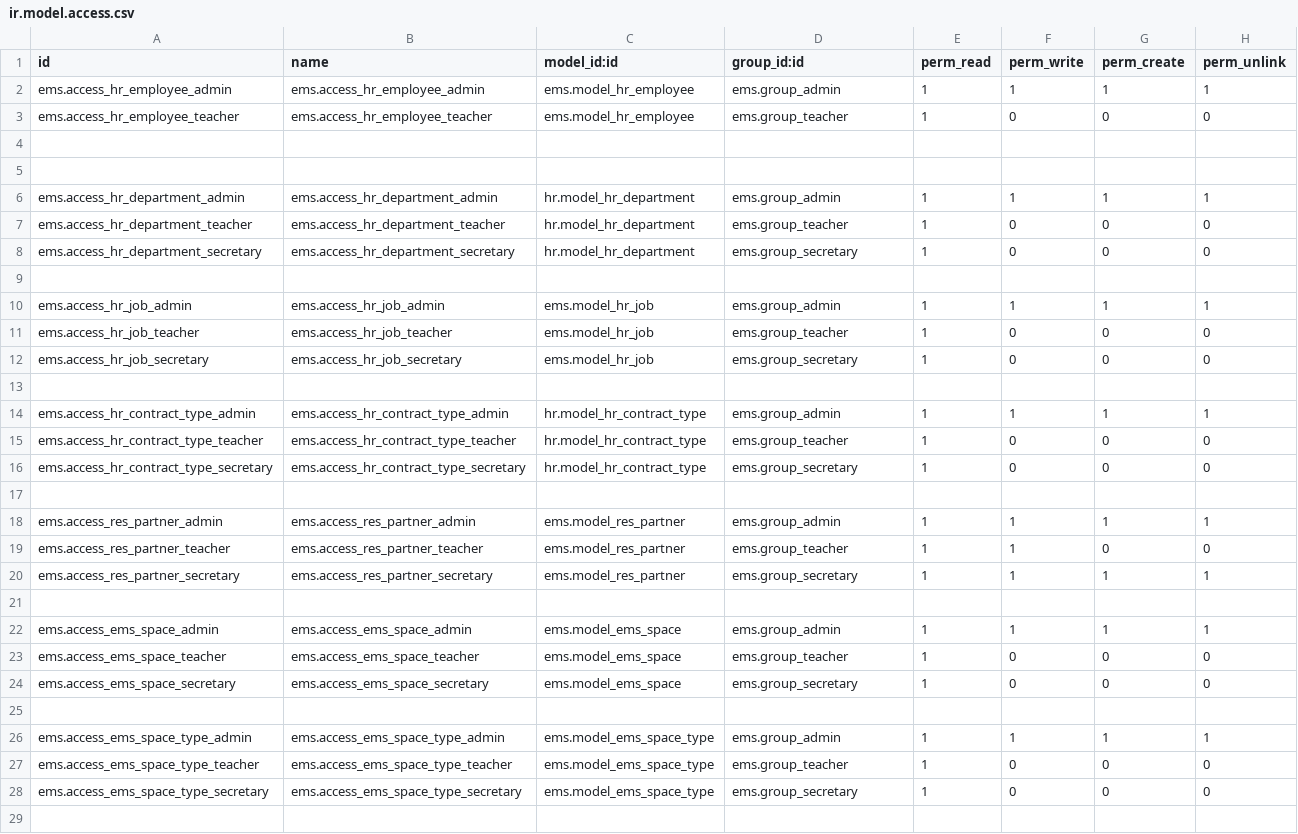
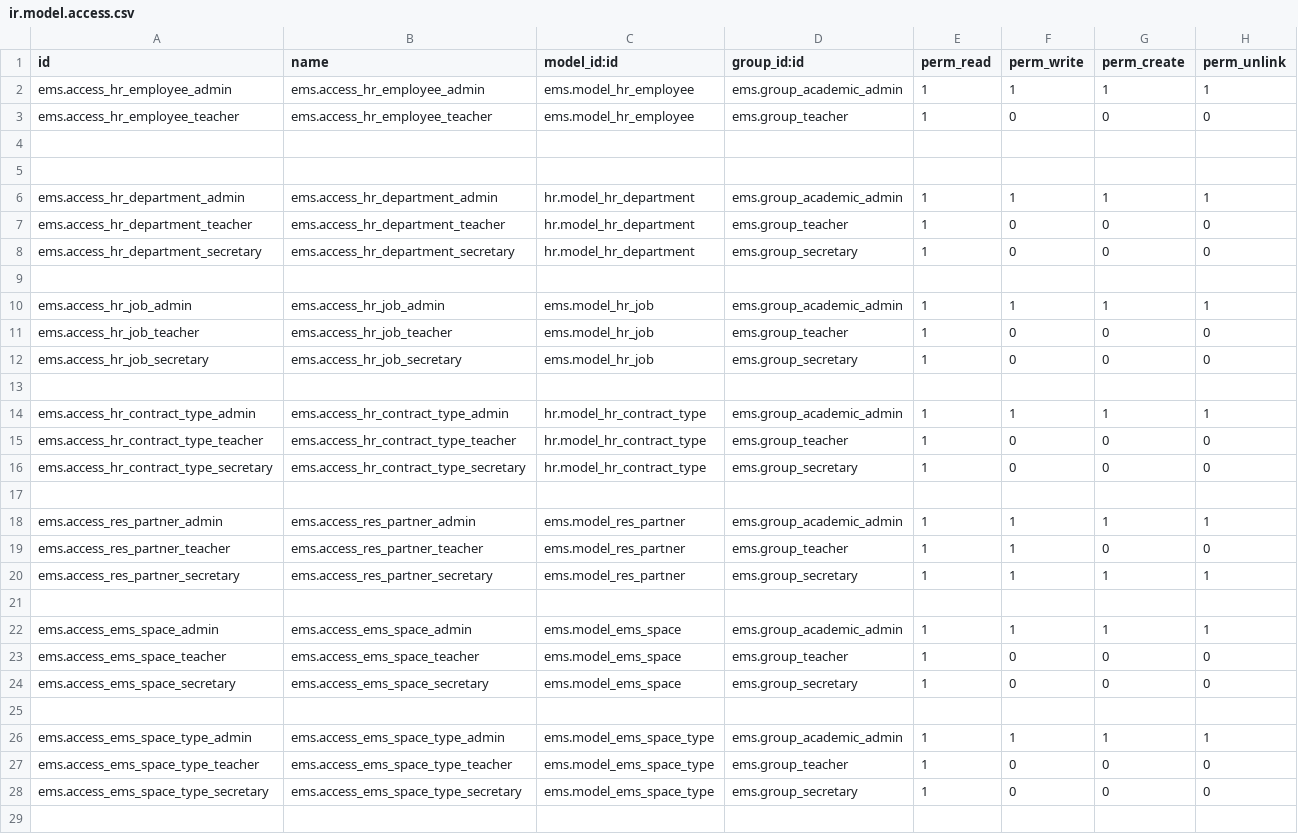
Before and after one commit to ElPuig/EMS, a CSV file: security/ir.model.access.csv, drawn as a sheet; only a part is shown; the diff covers the shown part only.

```diff
--- a/security/ir.model.access.csv
+++ b/security/ir.model.access.csv
@@ -1,3 +1,3 @@
 id,name,model_id:id,group_id:id,perm_read,perm_write,perm_create,perm_unlink
-ems.access_hr_employee_admin,ems.access_hr_employee_admin,ems.model_hr_employee,ems.group_admin,1,1,1,1
+ems.access_hr_employee_admin,ems.access_hr_employee_admin,ems.model_hr_employee,ems.group_academic_admin,1,1,1,1
 ems.access_hr_employee_teacher,ems.access_hr_employee_teacher,ems.model_hr_employee,ems.group_teacher,1,0,0,0
@@ -5,3 +5,3 @@ ems.access_hr_employee_teacher,ems.access_hr_employee_teacher,ems.model_hr_emplo
 
-ems.access_hr_department_admin,ems.access_hr_department_admin,hr.model_hr_department,ems.group_admin,1,1,1,1
+ems.access_hr_department_admin,ems.access_hr_department_admin,hr.model_hr_department,ems.group_academic_admin,1,1,1,1
 ems.access_hr_department_teacher,ems.access_hr_department_teacher,hr.model_hr_department,ems.group_teacher,1,0,0,0
@@ -9,3 +9,3 @@ ems.access_hr_department_secretary,ems.access_hr_department_secretary,hr.model_h
 
-ems.access_hr_job_admin,ems.access_hr_job_admin,ems.model_hr_job,ems.group_admin,1,1,1,1
+ems.access_hr_job_admin,ems.access_hr_job_admin,ems.model_hr_job,ems.group_academic_admin,1,1,1,1
 ems.access_hr_job_teacher,ems.access_hr_job_teacher,ems.model_hr_job,ems.group_teacher,1,0,0,0
@@ -13,3 +13,3 @@ ems.access_hr_job_secretary,ems.access_hr_job_secretary,ems.model_hr_job,ems.gro
 
-ems.access_hr_contract_type_admin,ems.access_hr_contract_type_admin,hr.model_hr_contract_type,ems.group_admin,1,1,1,1
+ems.access_hr_contract_type_admin,ems.access_hr_contract_type_admin,hr.model_hr_contract_type,ems.group_academic_admin,1,1,1,1
 ems.access_hr_contract_type_teacher,ems.access_hr_contract_type_teacher,hr.model_hr_contract_type,ems.group_teacher,1,0,0,0
@@ -17,3 +17,3 @@ ems.access_hr_contract_type_secretary,ems.access_hr_contract_type_secretary,hr.m
 
-ems.access_res_partner_admin,ems.access_res_partner_admin,ems.model_res_partner,ems.group_admin,1,1,1,1
+ems.access_res_partner_admin,ems.access_res_partner_admin,ems.model_res_partner,ems.group_academic_admin,1,1,1,1
 ems.access_res_partner_teacher,ems.access_res_partner_teacher,ems.model_res_partner,ems.group_teacher,1,1,0,0
@@ -21,3 +21,3 @@ ems.access_res_partner_secretary,ems.access_res_partner_secretary,ems.model_res_
 
-ems.access_ems_space_admin,ems.access_ems_space_admin,ems.model_ems_space,ems.group_admin,1,1,1,1
+ems.access_ems_space_admin,ems.access_ems_space_admin,ems.model_ems_space,ems.group_academic_admin,1,1,1,1
 ems.access_ems_space_teacher,ems.access_ems_space_teacher,ems.model_ems_space,ems.group_teacher,1,0,0,0
@@ -25,3 +25,3 @@ ems.access_ems_space_secretary,ems.access_ems_space_secretary,ems.model_ems_spac
 
-ems.access_ems_space_type_admin,ems.access_ems_space_type_admin,ems.model_ems_space_type,ems.group_admin,1,1,1,1
+ems.access_ems_space_type_admin,ems.access_ems_space_type_admin,ems.model_ems_space_type,ems.group_academic_admin,1,1,1,1
 ems.access_ems_space_type_teacher,ems.access_ems_space_type_teacher,ems.model_ems_space_type,ems.group_teacher,1,0,0,0
```
Also changed, not shown: 58 edited cells elsewhere in this file, data/cat/ems.role.csv, 33 other files.
